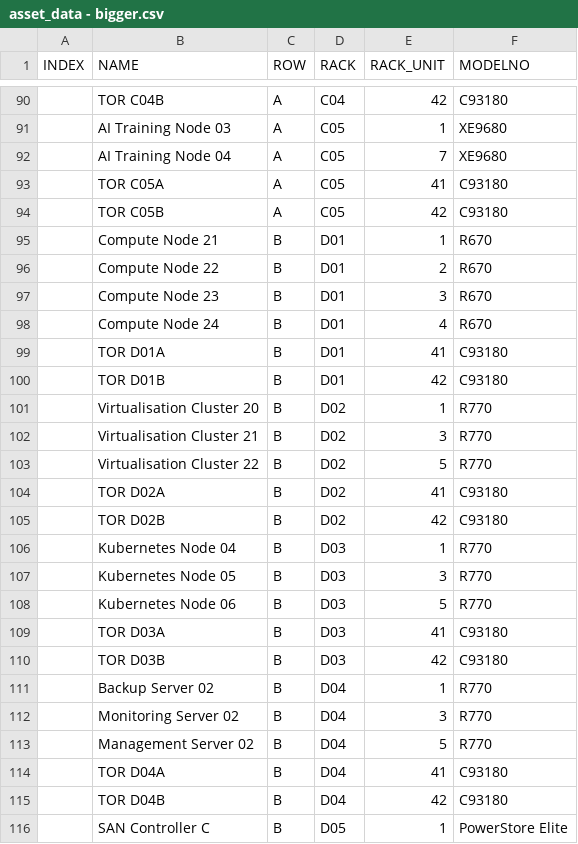
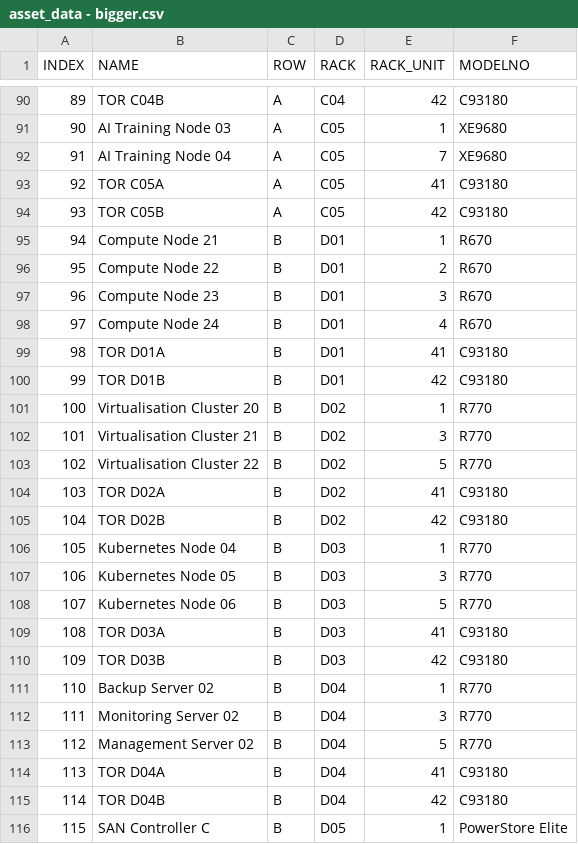
Before and after one commit to ICT-Digital-Twin/tool, a CSV file: data/sample_input/asset_data - bigger.csv, drawn as a sheet; only a part is shown, gaps mark what is left out; the diff covers the shown part only.

```diff
--- a/data/sample_input/asset_data - bigger.csv
+++ b/data/sample_input/asset_data - bigger.csv
@@ -90,27 +90,27 @@ INDEX,NAME,ROW,RACK,RACK_UNIT,MODELNO
-,TOR C04B,A,C04,42,C93180
-,AI Training Node 03,A,C05,1,XE9680
-,AI Training Node 04,A,C05,7,XE9680
-,TOR C05A,A,C05,41,C93180
-,TOR C05B,A,C05,42,C93180
-,Compute Node 21,B,D01,1,R670
-,Compute Node 22,B,D01,2,R670
-,Compute Node 23,B,D01,3,R670
-,Compute Node 24,B,D01,4,R670
-,TOR D01A,B,D01,41,C93180
-,TOR D01B,B,D01,42,C93180
-,Virtualisation Cluster 20,B,D02,1,R770
-,Virtualisation Cluster 21,B,D02,3,R770
-,Virtualisation Cluster 22,B,D02,5,R770
-,TOR D02A,B,D02,41,C93180
-,TOR D02B,B,D02,42,C93180
-,Kubernetes Node 04,B,D03,1,R770
-,Kubernetes Node 05,B,D03,3,R770
-,Kubernetes Node 06,B,D03,5,R770
-,TOR D03A,B,D03,41,C93180
-,TOR D03B,B,D03,42,C93180
-,Backup Server 02,B,D04,1,R770
-,Monitoring Server 02,B,D04,3,R770
-,Management Server 02,B,D04,5,R770
-,TOR D04A,B,D04,41,C93180
-,TOR D04B,B,D04,42,C93180
-,SAN Controller C,B,D05,1,PowerStore Elite
+89,TOR C04B,A,C04,42,C93180
+90,AI Training Node 03,A,C05,1,XE9680
+91,AI Training Node 04,A,C05,7,XE9680
+92,TOR C05A,A,C05,41,C93180
+93,TOR C05B,A,C05,42,C93180
+94,Compute Node 21,B,D01,1,R670
+95,Compute Node 22,B,D01,2,R670
+96,Compute Node 23,B,D01,3,R670
+97,Compute Node 24,B,D01,4,R670
+98,TOR D01A,B,D01,41,C93180
+99,TOR D01B,B,D01,42,C93180
+100,Virtualisation Cluster 20,B,D02,1,R770
+101,Virtualisation Cluster 21,B,D02,3,R770
+102,Virtualisation Cluster 22,B,D02,5,R770
+103,TOR D02A,B,D02,41,C93180
+104,TOR D02B,B,D02,42,C93180
+105,Kubernetes Node 04,B,D03,1,R770
+106,Kubernetes Node 05,B,D03,3,R770
+107,Kubernetes Node 06,B,D03,5,R770
+108,TOR D03A,B,D03,41,C93180
+109,TOR D03B,B,D03,42,C93180
+110,Backup Server 02,B,D04,1,R770
+111,Monitoring Server 02,B,D04,3,R770
+112,Management Server 02,B,D04,5,R770
+113,TOR D04A,B,D04,41,C93180
+114,TOR D04B,B,D04,42,C93180
+115,SAN Controller C,B,D05,1,PowerStore Elite
```
Also changed, not shown: 34 edited cells elsewhere in this file.
